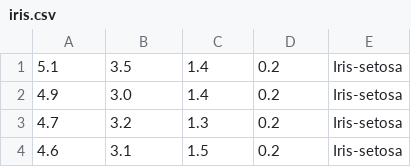
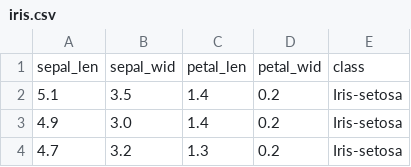
Before and after one commit to qiyuangong/Zoo_Benchmark, a CSV file: src/main/resources/iris.csv, drawn as a sheet; only a part is shown; the shorter side is filled out with more unchanged rows.

```diff
--- a/src/main/resources/iris.csv
+++ b/src/main/resources/iris.csv
@@ -1 +1,2 @@
+sepal_len,sepal_wid,petal_len,petal_wid,class
 5.1,3.5,1.4,0.2,Iris-setosa
```
Also changed, not shown: 1 other file.
